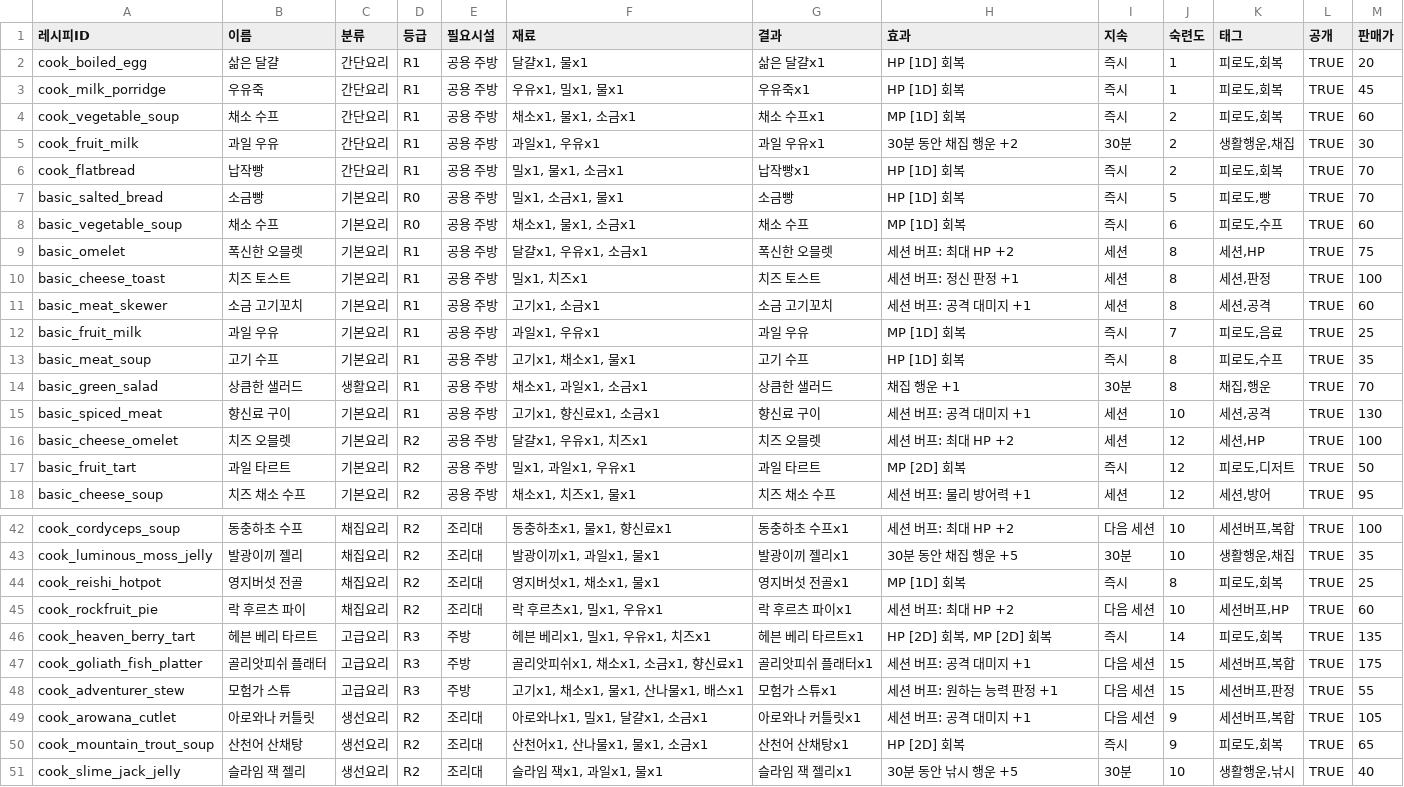
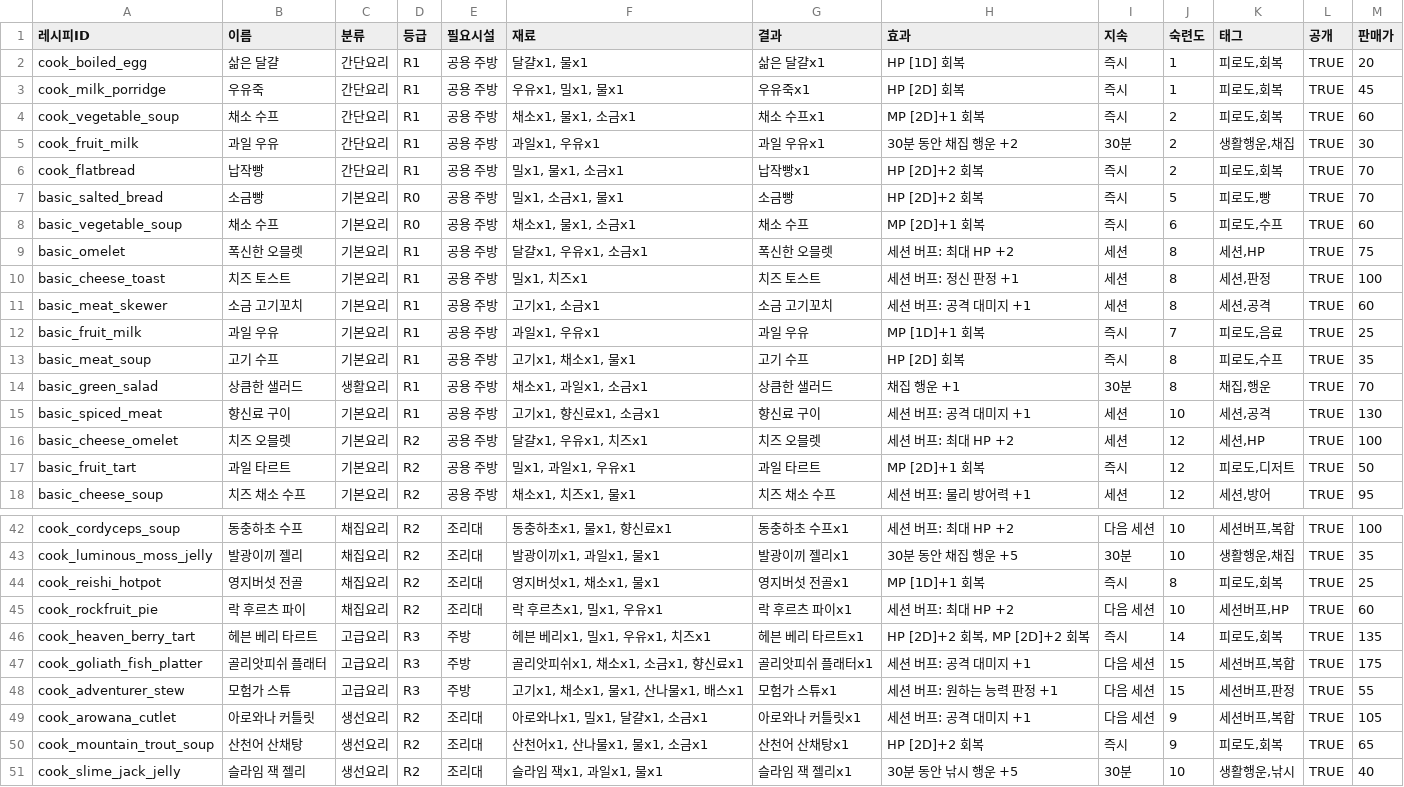
Before and after one commit to csmin0212/ARON, a CSV file: scripts/recipes_out.csv, drawn as a sheet; only a part is shown, gaps mark what is left out; the diff covers the shown part only.

```diff
--- a/scripts/recipes_out.csv
+++ b/scripts/recipes_out.csv
@@ -2,8 +2,8 @@
 cook_boiled_egg,삶은 달걀,간단요리,R1,공용 주방,"달걀x1, 물x1",삶은 달걀x1,HP [1D] 회복,즉시,1,"피로도,회복",TRUE,20
-cook_milk_porridge,우유죽,간단요리,R1,공용 주방,"우유x1, 밀x1, 물x1",우유죽x1,HP [1D] 회복,즉시,1,"피로도,회복",TRUE,45
-cook_vegetable_soup,채소 수프,간단요리,R1,공용 주방,"채소x1, 물x1, 소금x1",채소 수프x1,MP [1D] 회복,즉시,2,"피로도,회복",TRUE,60
+cook_milk_porridge,우유죽,간단요리,R1,공용 주방,"우유x1, 밀x1, 물x1",우유죽x1,HP [2D] 회복,즉시,1,"피로도,회복",TRUE,45
+cook_vegetable_soup,채소 수프,간단요리,R1,공용 주방,"채소x1, 물x1, 소금x1",채소 수프x1,MP [2D]+1 회복,즉시,2,"피로도,회복",TRUE,60
 cook_fruit_milk,과일 우유,간단요리,R1,공용 주방,"과일x1, 우유x1",과일 우유x1,30분 동안 채집 행운 +2,30분,2,"생활행운,채집",TRUE,30
-cook_flatbread,납작빵,간단요리,R1,공용 주방,"밀x1, 물x1, 소금x1",납작빵x1,HP [1D] 회복,즉시,2,"피로도,회복",TRUE,70
-basic_salted_bread,소금빵,기본요리,R0,공용 주방,"밀x1, 소금x1, 물x1",소금빵,HP [1D] 회복,즉시,5,"피로도,빵",TRUE,70
-basic_vegetable_soup,채소 수프,기본요리,R0,공용 주방,"채소x1, 물x1, 소금x1",채소 수프,MP [1D] 회복,즉시,6,"피로도,수프",TRUE,60
+cook_flatbread,납작빵,간단요리,R1,공용 주방,"밀x1, 물x1, 소금x1",납작빵x1,HP [2D]+2 회복,즉시,2,"피로도,회복",TRUE,70
+basic_salted_bread,소금빵,기본요리,R0,공용 주방,"밀x1, 소금x1, 물x1",소금빵,HP [2D]+2 회복,즉시,5,"피로도,빵",TRUE,70
+basic_vegetable_soup,채소 수프,기본요리,R0,공용 주방,"채소x1, 물x1, 소금x1",채소 수프,MP [2D]+1 회복,즉시,6,"피로도,수프",TRUE,60
 basic_omelet,폭신한 오믈렛,기본요리,R1,공용 주방,"달걀x1, 우유x1, 소금x1",폭신한 오믈렛,세션 버프: 최대 HP +2,세션,8,"세션,HP",TRUE,75
@@ -11,4 +11,4 @@ basic_cheese_toast,치즈 토스트,기본요리,R1,공용 주방,"밀x1, 치즈
 basic_meat_skewer,소금 고기꼬치,기본요리,R1,공용 주방,"고기x1, 소금x1",소금 고기꼬치,세션 버프: 공격 대미지 +1,세션,8,"세션,공격",TRUE,60
-basic_fruit_milk,과일 우유,기본요리,R1,공용 주방,"과일x1, 우유x1",과일 우유,MP [1D] 회복,즉시,7,"피로도,음료",TRUE,25
-basic_meat_soup,고기 수프,기본요리,R1,공용 주방,"고기x1, 채소x1, 물x1",고기 수프,HP [1D] 회복,즉시,8,"피로도,수프",TRUE,35
+basic_fruit_milk,과일 우유,기본요리,R1,공용 주방,"과일x1, 우유x1",과일 우유,MP [1D]+1 회복,즉시,7,"피로도,음료",TRUE,25
+basic_meat_soup,고기 수프,기본요리,R1,공용 주방,"고기x1, 채소x1, 물x1",고기 수프,HP [2D] 회복,즉시,8,"피로도,수프",TRUE,35
 basic_green_salad,상큼한 샐러드,생활요리,R1,공용 주방,"채소x1, 과일x1, 소금x1",상큼한 샐러드,채집 행운 +1,30분,8,"채집,행운",TRUE,70
@@ -16,3 +16,3 @@ basic_spiced_meat,향신료 구이,기본요리,R1,공용 주방,"고기x1, 향
 basic_cheese_omelet,치즈 오믈렛,기본요리,R2,공용 주방,"달걀x1, 우유x1, 치즈x1",치즈 오믈렛,세션 버프: 최대 HP +2,세션,12,"세션,HP",TRUE,100
-basic_fruit_tart,과일 타르트,기본요리,R2,공용 주방,"밀x1, 과일x1, 우유x1",과일 타르트,MP [2D] 회복,즉시,12,"피로도,디저트",TRUE,50
+basic_fruit_tart,과일 타르트,기본요리,R2,공용 주방,"밀x1, 과일x1, 우유x1",과일 타르트,MP [2D]+1 회복,즉시,12,"피로도,디저트",TRUE,50
 basic_cheese_soup,치즈 채소 수프,기본요리,R2,공용 주방,"채소x1, 치즈x1, 물x1",치즈 채소 수프,세션 버프: 물리 방어력 +1,세션,12,"세션,방어",TRUE,95
@@ -43,5 +43,5 @@ cook_cordyceps_soup,동충하초 수프,채집요리,R2,조리대,"동충하초x
 cook_luminous_moss_jelly,발광이끼 젤리,채집요리,R2,조리대,"발광이끼x1, 과일x1, 물x1",발광이끼 젤리x1,30분 동안 채집 행운 +5,30분,10,"생활행운,채집",TRUE,35
-cook_reishi_hotpot,영지버섯 전골,채집요리,R2,조리대,"영지버섯x1, 채소x1, 물x1",영지버섯 전골x1,MP [1D] 회복,즉시,8,"피로도,회복",TRUE,25
+cook_reishi_hotpot,영지버섯 전골,채집요리,R2,조리대,"영지버섯x1, 채소x1, 물x1",영지버섯 전골x1,MP [1D]+1 회복,즉시,8,"피로도,회복",TRUE,25
 cook_rockfruit_pie,락 후르츠 파이,채집요리,R2,조리대,"락 후르츠x1, 밀x1, 우유x1",락 후르츠 파이x1,세션 버프: 최대 HP +2,다음 세션,10,"세션버프,HP",TRUE,60
-cook_heaven_berry_tart,헤븐 베리 타르트,고급요리,R3,주방,"헤븐 베리x1, 밀x1, 우유x1, 치즈x1",헤븐 베리 타르트x1,"HP [2D] 회복, MP [2D] 회복",즉시,14,"피로도,회복",TRUE,135
+cook_heaven_berry_tart,헤븐 베리 타르트,고급요리,R3,주방,"헤븐 베리x1, 밀x1, 우유x1, 치즈x1",헤븐 베리 타르트x1,"HP [2D]+2 회복, MP [2D]+2 회복",즉시,14,"피로도,회복",TRUE,135
 cook_goliath_fish_platter,골리앗피쉬 플래터,고급요리,R3,주방,"골리앗피쉬x1, 채소x1, 소금x1, 향신료x1",골리앗피쉬 플래터x1,세션 버프: 공격 대미지 +1,다음 세션,15,"세션버프,복합",TRUE,175
@@ -49,3 +49,3 @@ cook_adventurer_stew,모험가 스튜,고급요리,R3,주방,"고기x1, 채소x1
 cook_arowana_cutlet,아로와나 커틀릿,생선요리,R2,조리대,"아로와나x1, 밀x1, 달걀x1, 소금x1",아로와나 커틀릿x1,세션 버프: 공격 대미지 +1,다음 세션,9,"세션버프,복합",TRUE,105
-cook_mountain_trout_soup,산천어 산채탕,생선요리,R2,조리대,"산천어x1, 산나물x1, 물x1, 소금x1",산천어 산채탕x1,HP [2D] 회복,즉시,9,"피로도,회복",TRUE,65
+cook_mountain_trout_soup,산천어 산채탕,생선요리,R2,조리대,"산천어x1, 산나물x1, 물x1, 소금x1",산천어 산채탕x1,HP [2D]+2 회복,즉시,9,"피로도,회복",TRUE,65
 cook_slime_jack_jelly,슬라임 잭 젤리,생선요리,R2,조리대,"슬라임 잭x1, 과일x1, 물x1",슬라임 잭 젤리x1,30분 동안 낚시 행운 +5,30분,10,"생활행운,낚시",TRUE,40
```
Also changed, not shown: 8 edited cells elsewhere in this file, 3 other files.
